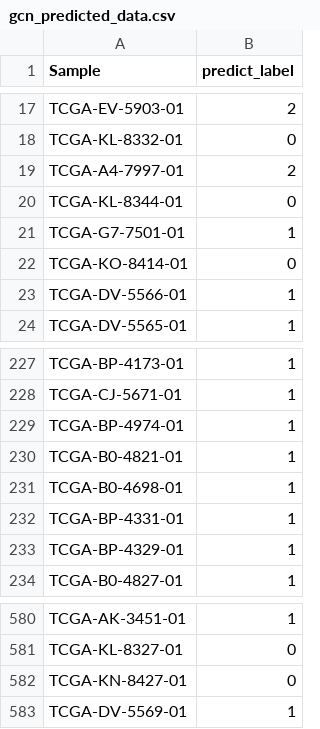
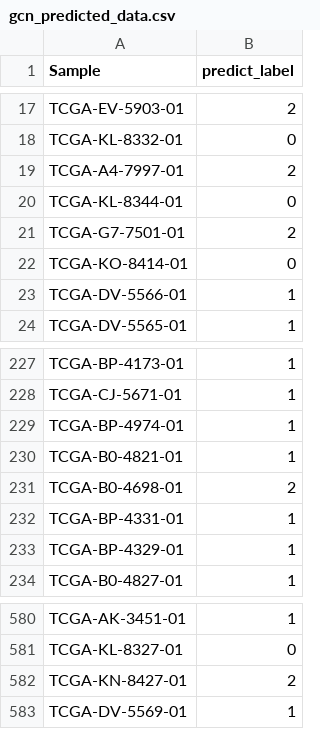
Before and after one commit to yoyolooki/DEGCN, a CSV file: result/gcn_predicted_data.csv, drawn as a sheet; only a part is shown, gaps mark what is left out.

Commit message:
add ablation experiment data

```diff
--- a/result/gcn_predicted_data.csv
+++ b/result/gcn_predicted_data.csv
@@ -20,3 +20,3 @@ TCGA-A4-7997-01,2
 TCGA-KL-8344-01,0
-TCGA-G7-7501-01,1
+TCGA-G7-7501-01,2
 TCGA-KO-8414-01,0
@@ -230,3 +230,3 @@ TCGA-BP-4974-01,1
 TCGA-B0-4821-01,1
-TCGA-B0-4698-01,1
+TCGA-B0-4698-01,2
 TCGA-BP-4331-01,1
@@ -581,3 +581,3 @@ TCGA-AK-3451-01,1
 TCGA-KL-8327-01,0
-TCGA-KN-8427-01,0
+TCGA-KN-8427-01,2
 TCGA-DV-5569-01,1
```
Also changed, not shown: 3 other files.
